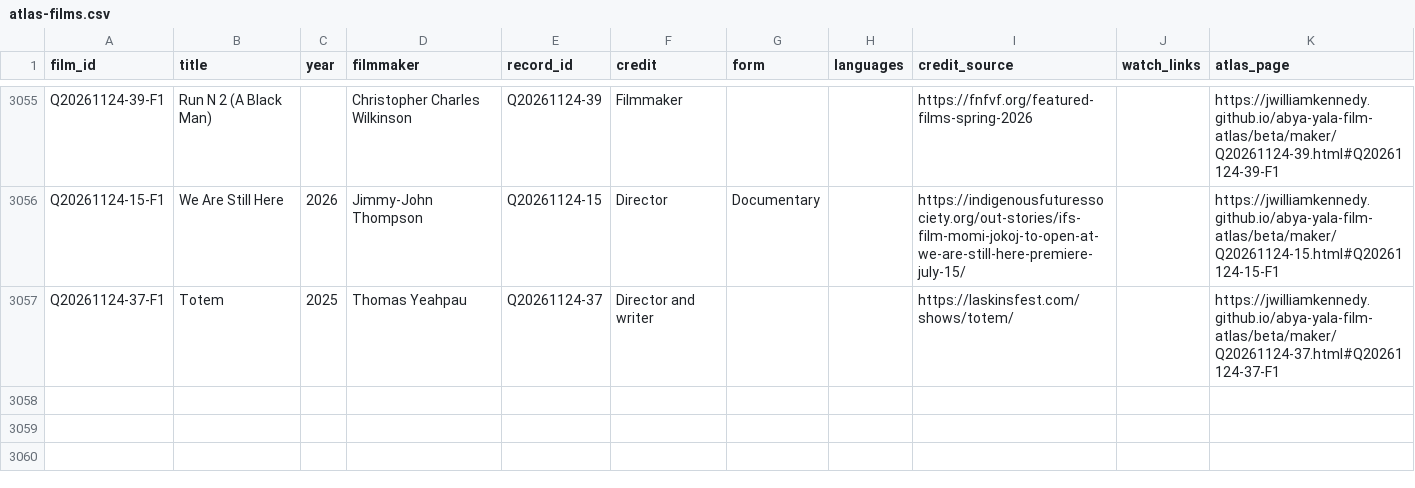
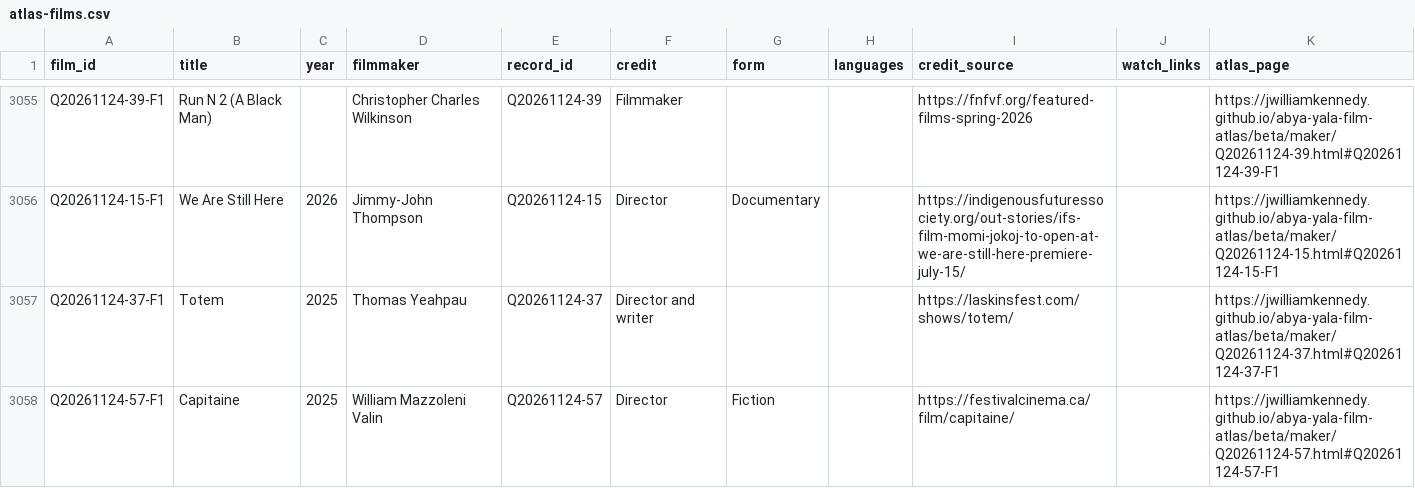
Before and after one commit to jwilliamkennedy/abya-yala-film-atlas, a CSV file: beta/data/atlas-films.csv, drawn as a sheet; only a part is shown, gaps mark what is left out; the diff names each change by its address in the sheet, - before the commit and + after, or states it on an @@ line.

```diff
--- a/beta/data/atlas-films.csv
+++ b/beta/data/atlas-films.csv
+row 3058: Q20261124-57-F1 | Capitaine | 2025 | William Mazzoleni Valin | Q20261124-57 | Director | Fiction |  | https://festivalcinema.ca/film/capitaine/ |  | https://jwilliamkennedy.github.io/abya-yala-film-atlas/beta/maker/Q20261124-57.html#Q20261124-57-F1
```
Also changed, not shown: beta/data/atlas-filmmakers.csv, beta/data/atlas-names.csv, 13 other files.
